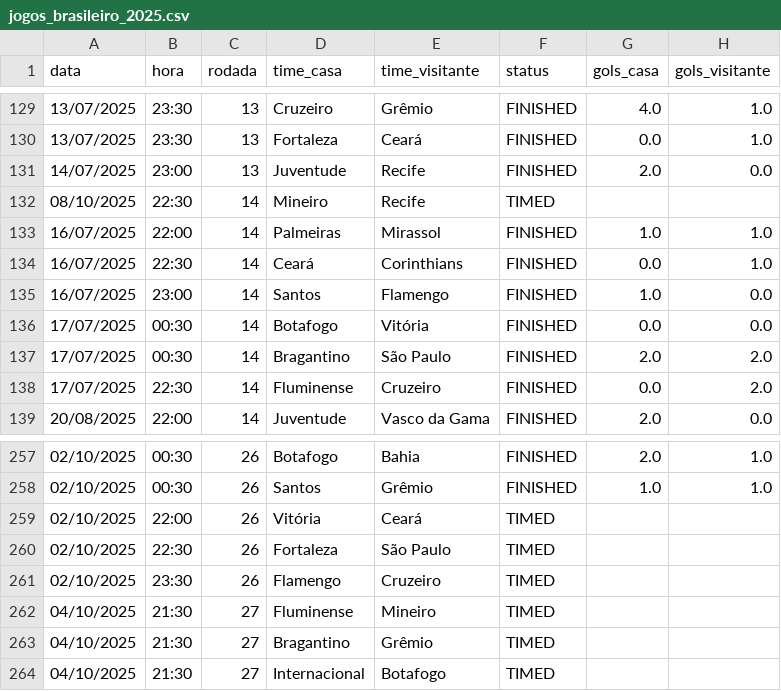
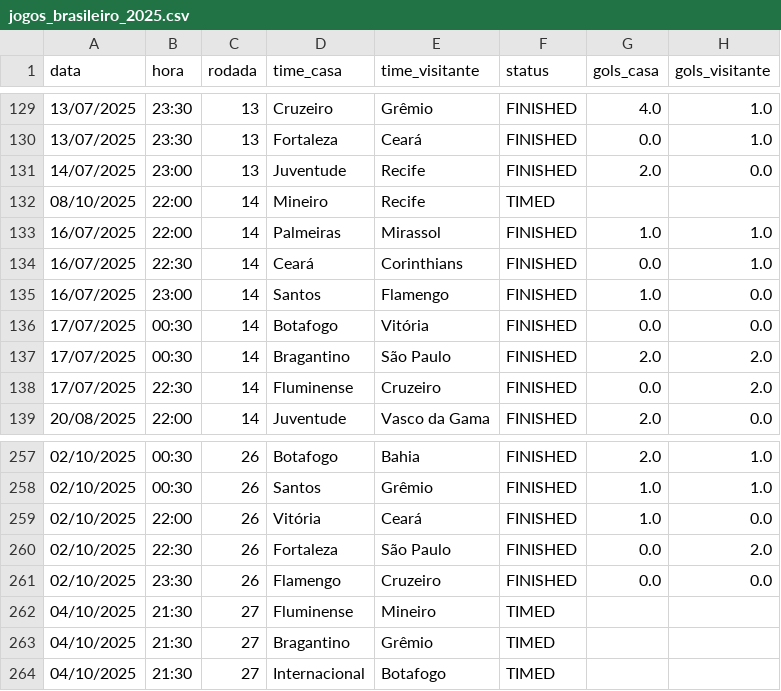
Before and after one commit to tlvzz/BR2025, a CSV file: dados/jogos_brasileiro_2025.csv, drawn as a sheet; only a part is shown, gaps mark what is left out.

```diff
--- a/dados/jogos_brasileiro_2025.csv
+++ b/dados/jogos_brasileiro_2025.csv
@@ -131,3 +131,3 @@ data,hora,rodada,time_casa,time_visitante,status,gols_casa,gols_visitante
 14/07/2025,23:00,13,Juventude,Recife,FINISHED,2.0,0.0
-08/10/2025,22:30,14,Mineiro,Recife,TIMED,,
+08/10/2025,22:00,14,Mineiro,Recife,TIMED,,
 16/07/2025,22:00,14,Palmeiras,Mirassol,FINISHED,1.0,1.0
@@ -258,5 +258,5 @@ data,hora,rodada,time_casa,time_visitante,status,gols_casa,gols_visitante
 02/10/2025,00:30,26,Santos,Grêmio,FINISHED,1.0,1.0
-02/10/2025,22:00,26,Vitória,Ceará,TIMED,,
-02/10/2025,22:30,26,Fortaleza,São Paulo,TIMED,,
-02/10/2025,23:30,26,Flamengo,Cruzeiro,TIMED,,
+02/10/2025,22:00,26,Vitória,Ceará,FINISHED,1.0,0.0
+02/10/2025,22:30,26,Fortaleza,São Paulo,FINISHED,0.0,2.0
+02/10/2025,23:30,26,Flamengo,Cruzeiro,FINISHED,0.0,0.0
 04/10/2025,21:30,27,Fluminense,Mineiro,TIMED,,
```
